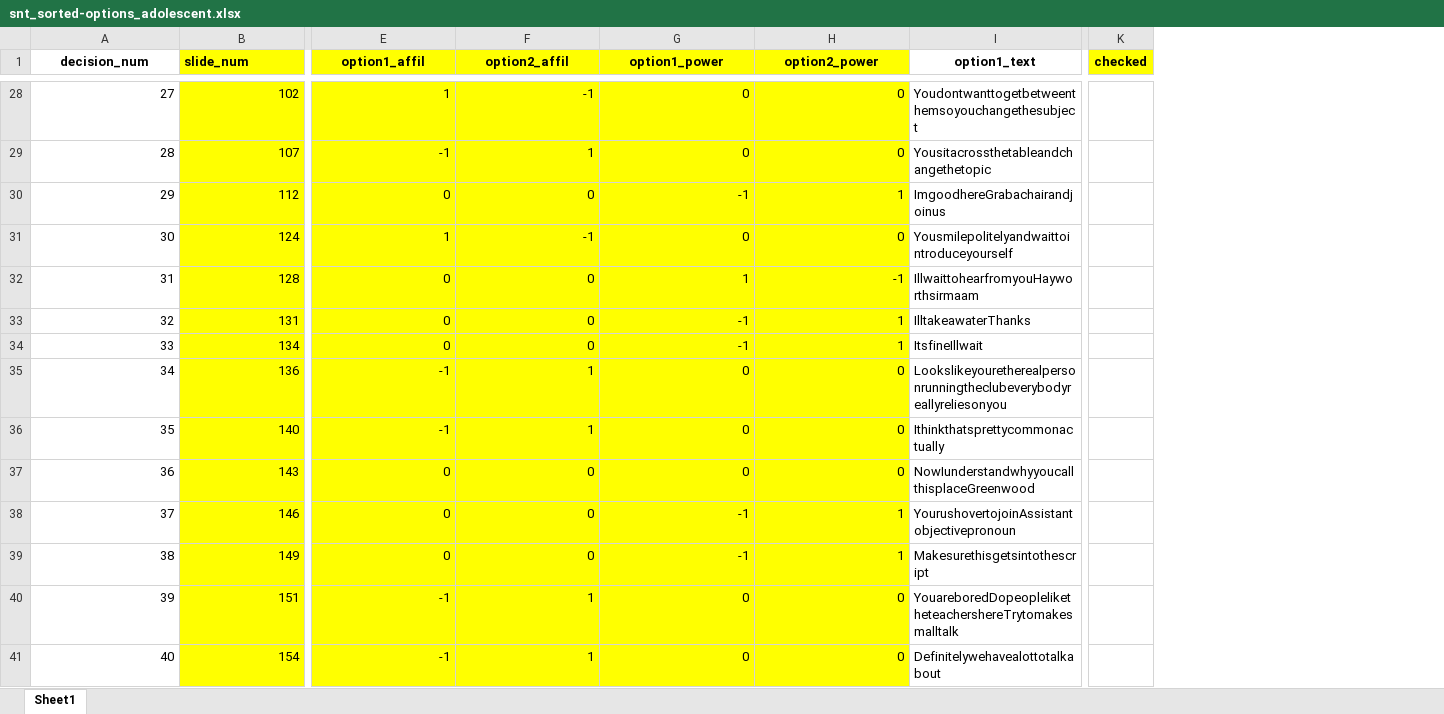
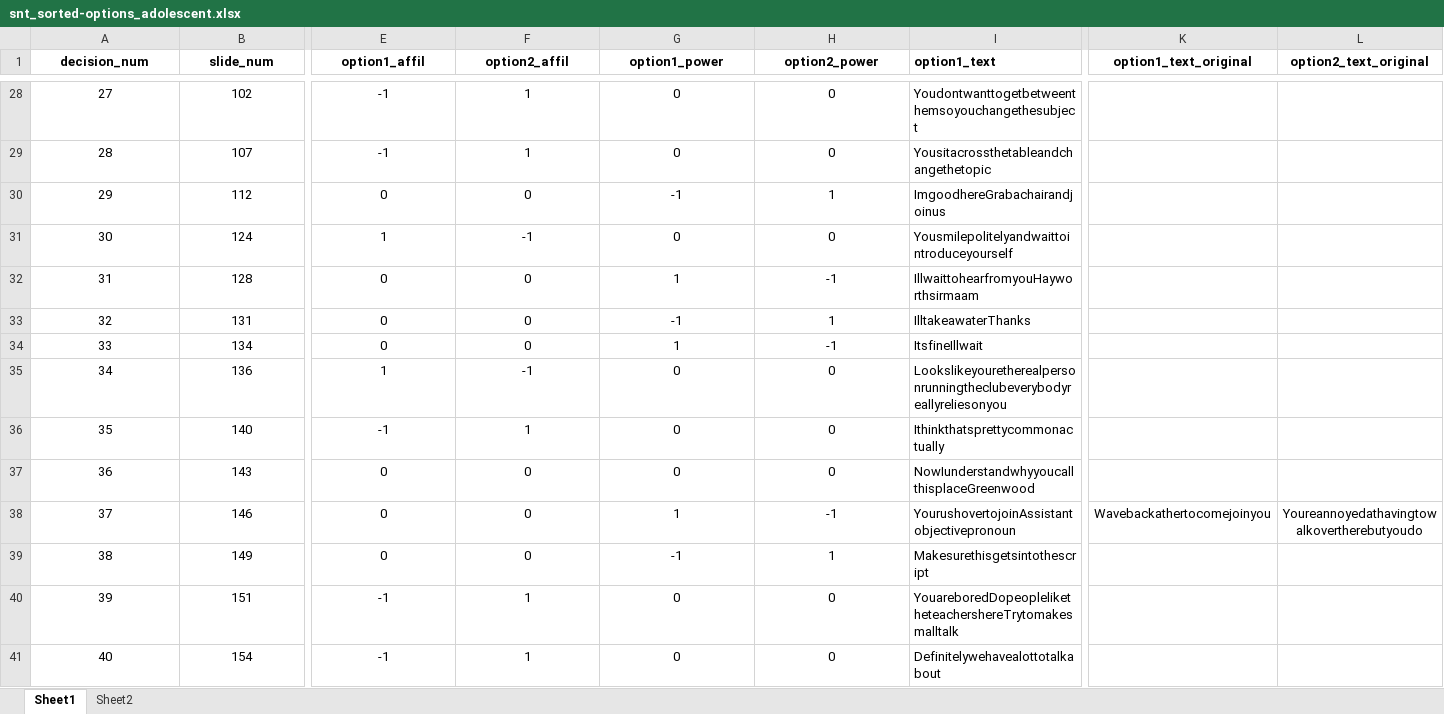
Before and after one commit to matty-gee/social_navigation_analysis_old, an Excel workbook: data/snt_sorted-options_adolescent.xlsx, sheet Sheet1, drawn as a sheet; only a part is shown, gaps mark what is left out; values as stored, in another font and other column widths than the file's, no borders; removed rows and columns are numbered as before the commit, all else as after; the diff covers the shown part only; the diff names each change by its address in the sheet, - before the commit and + after, or states it on an @@ line.

```diff
--- a/data/snt_sorted-options_adolescent.xlsx (sheet Sheet1)
+++ b/data/snt_sorted-options_adolescent.xlsx (sheet Sheet1)
+sheet tab: Sheet2
-column K (checked), empty
+column K (option1_text_original), row 38: Wavebackathertocomejoinyou
+column L (option2_text_original), row 38: Youreannoyedathavingtowalkovertherebutyoudo
-B1:B41 fill: #FFFF00
+B1:B41 fill: none
-B1 alignment: left
+B1 alignment: center
-E1:H41 fill: #FFFF00
+E1:H41 fill: none
-I1 alignment: center
+I1 alignment: left
-A28:B41 alignment: right
+A28:B41 alignment: center
-E28:H41 alignment: right
+E28:H41 alignment: center
-E28 (option1_affil): 1
+E28 (option1_affil): -1
-F28 (option2_affil): -1
+F28 (option2_affil): 1
-G34 (option1_power): -1
+G34 (option1_power): 1
-H34 (option2_power): 1
+H34 (option2_power): -1
-E35 (option1_affil): -1
+E35 (option1_affil): 1
-F35 (option2_affil): 1
+F35 (option2_affil): -1
-G38 (option1_power): -1
+G38 (option1_power): 1
-H38 (option2_power): 1
+H38 (option2_power): -1
```
Also changed, not shown: 12 edited cells and cell formats elsewhere in this sheet, 17 other files.
